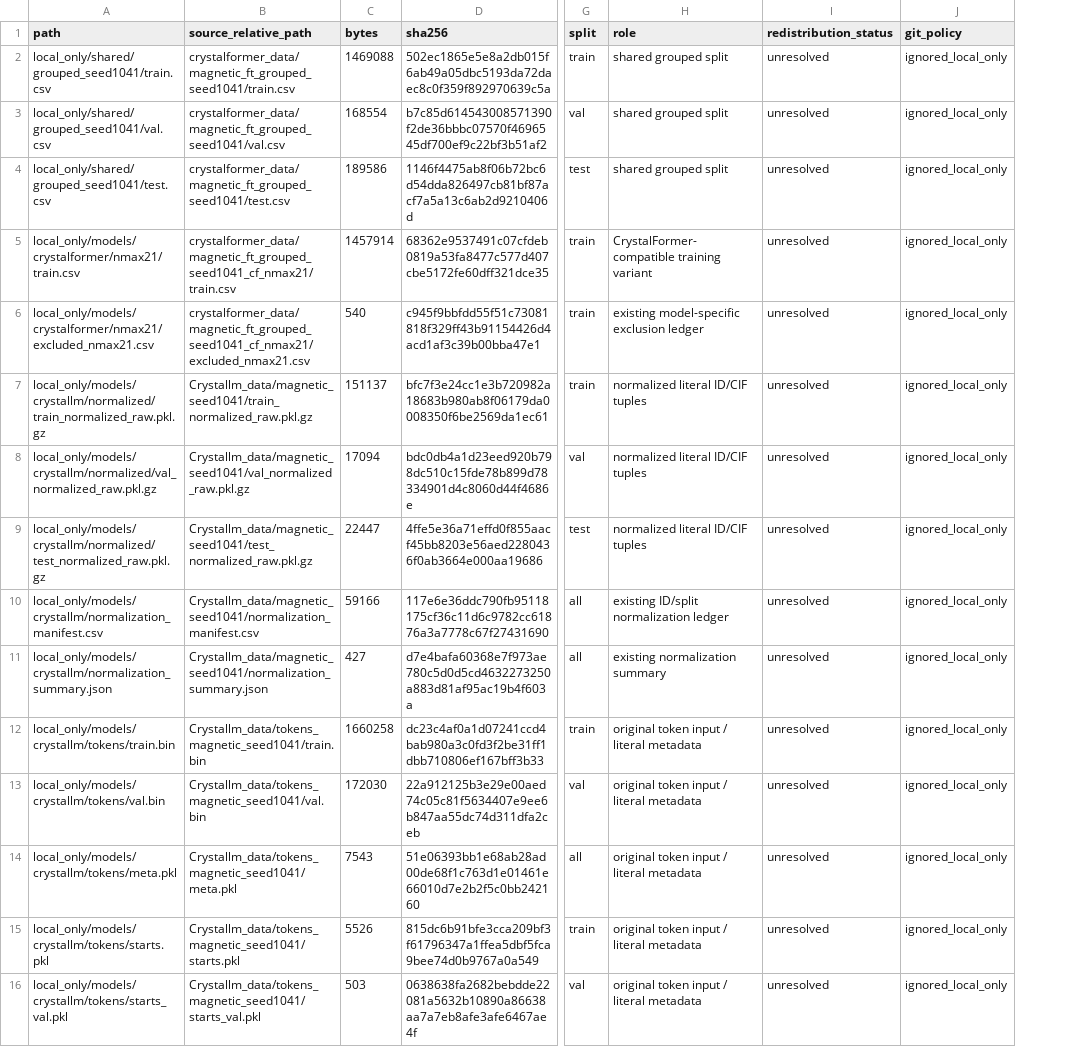
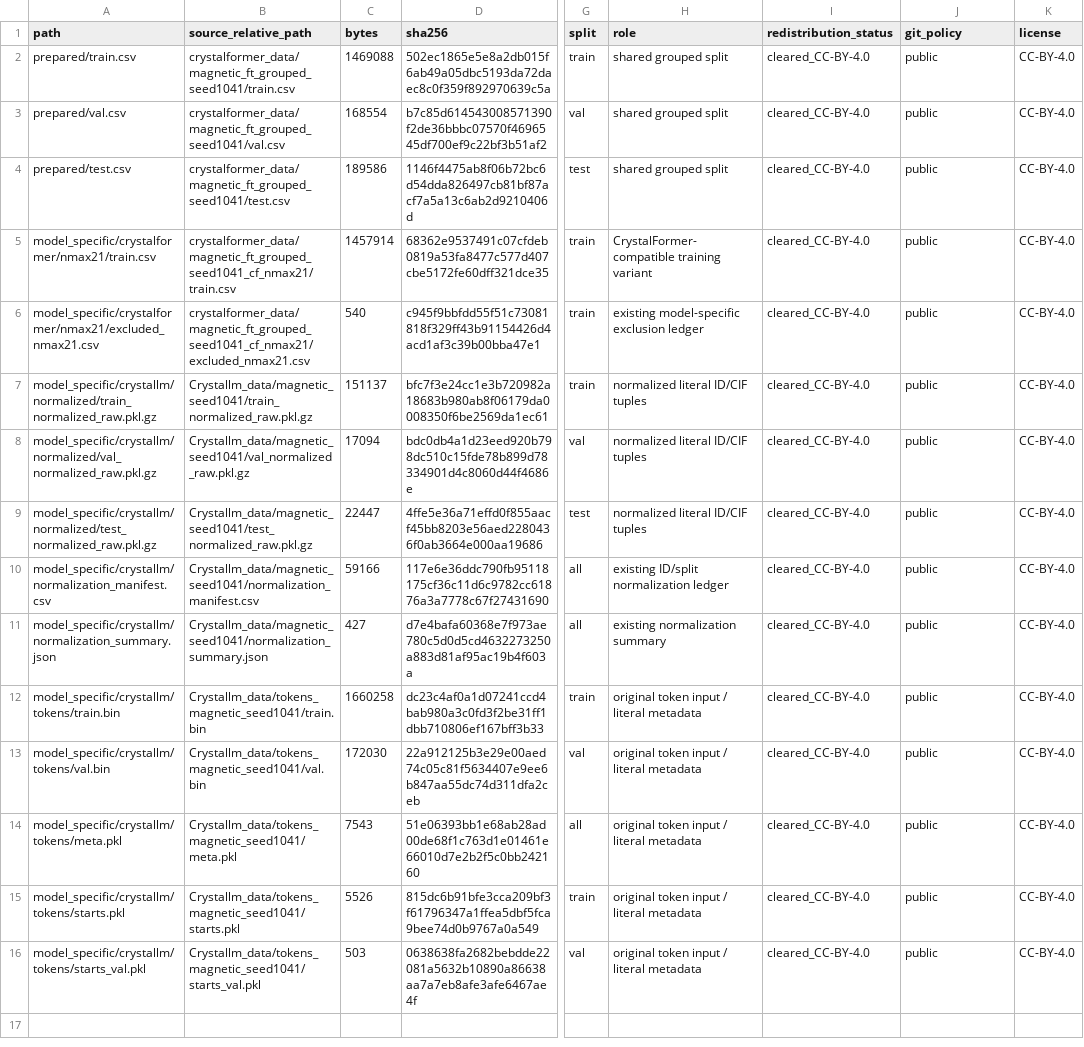
Before and after one commit to kwillon/MagGenBench, a CSV file: adaptation_data/provenance/files.csv, drawn as a sheet; only a part is shown, gaps mark what is left out; the diff names each change by its address in the sheet, - before the commit and + after, or states it on an @@ line.

Commit message:
Publish curated magnetic adaptation datasets

```diff
--- a/adaptation_data/provenance/files.csv
+++ b/adaptation_data/provenance/files.csv
+column K (license), rows 2-16: all CC-BY-4.0
-A2 (path): local_only/shared/grouped_seed1041/train.csv
+A2 (path): prepared/train.csv
-I2:I16 (redistribution_status): unresolved
+I2:I16 (redistribution_status): cleared_CC-BY-4.0
-J2:J16 (git_policy): ignored_local_only
+J2:J16 (git_policy): public
-A3 (path): local_only/shared/grouped_seed1041/val.csv
+A3 (path): prepared/val.csv
-A4 (path): local_only/shared/grouped_seed1041/test.csv
+A4 (path): prepared/test.csv
-A5 (path): local_only/models/crystalformer/nmax21/train.csv
+A5 (path): model_specific/crystalformer/nmax21/train.csv
-A6 (path): local_only/models/crystalformer/nmax21/excluded_nmax21.csv
+A6 (path): model_specific/crystalformer/nmax21/excluded_nmax21.csv
-A7 (path): local_only/models/crystallm/normalized/train_normalized_raw.pkl.gz
+A7 (path): model_specific/crystallm/normalized/train_normalized_raw.pkl.gz
-A8 (path): local_only/models/crystallm/normalized/val_normalized_raw.pkl.gz
+A8 (path): model_specific/crystallm/normalized/val_normalized_raw.pkl.gz
-A9 (path): local_only/models/crystallm/normalized/test_normalized_raw.pkl.gz
+A9 (path): model_specific/crystallm/normalized/test_normalized_raw.pkl.gz
-A10 (path): local_only/models/crystallm/normalization_manifest.csv
+A10 (path): model_specific/crystallm/normalization_manifest.csv
-A11 (path): local_only/models/crystallm/normalization_summary.json
+A11 (path): model_specific/crystallm/normalization_summary.json
-A12 (path): local_only/models/crystallm/tokens/train.bin
+A12 (path): model_specific/crystallm/tokens/train.bin
-A13 (path): local_only/models/crystallm/tokens/val.bin
+A13 (path): model_specific/crystallm/tokens/val.bin
-A14 (path): local_only/models/crystallm/tokens/meta.pkl
+A14 (path): model_specific/crystallm/tokens/meta.pkl
-A15 (path): local_only/models/crystallm/tokens/starts.pkl
+A15 (path): model_specific/crystallm/tokens/starts.pkl
-A16 (path): local_only/models/crystallm/tokens/starts_val.pkl
+A16 (path): model_specific/crystallm/tokens/starts_val.pkl
```
Also changed, not shown: 30 other files.
